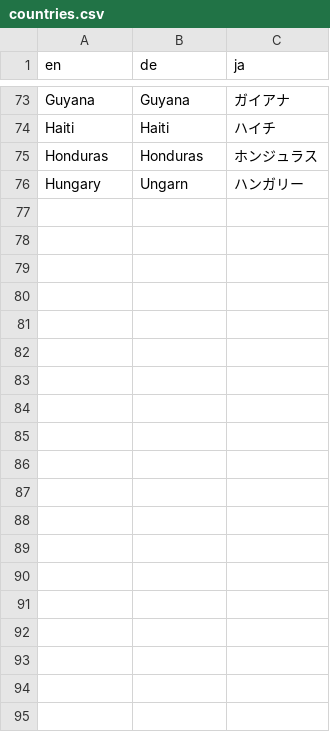
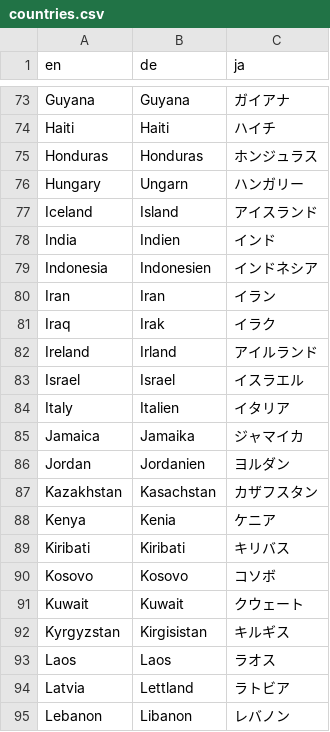
Before and after one commit to yuichi0625/memo, a CSV file: bias1/countries.csv, drawn as a sheet; only a part is shown, gaps mark what is left out; the diff covers the shown part only; the diff names each change by its address in the sheet, - before the commit and + after, or states it on an @@ line.

Commit message:
追加

```diff
--- a/bias1/countries.csv
+++ b/bias1/countries.csv
+row 77: Iceland | Island | アイスランド
+row 78: India | Indien | インド
+row 79: Indonesia | Indonesien | インドネシア
+row 80: Iran | Iran | イラン
+row 81: Iraq | Irak | イラク
+row 82: Ireland | Irland | アイルランド
+row 83: Israel | Israel | イスラエル
+row 84: Italy | Italien | イタリア
+row 85: Jamaica | Jamaika | ジャマイカ
+row 86: Jordan | Jordanien | ヨルダン
+row 87: Kazakhstan | Kasachstan | カザフスタン
+row 88: Kenya | Kenia | ケニア
+row 89: Kiribati | Kiribati | キリバス
+row 90: Kosovo | Kosovo | コソボ
+row 91: Kuwait | Kuwait | クウェート
+row 92: Kyrgyzstan | Kirgisistan | キルギス
+row 93: Laos | Laos | ラオス
+row 94: Latvia | Lettland | ラトビア
+row 95: Lebanon | Libanon | レバノン
```
Also changed, not shown: 9 added rows elsewhere in this file.
